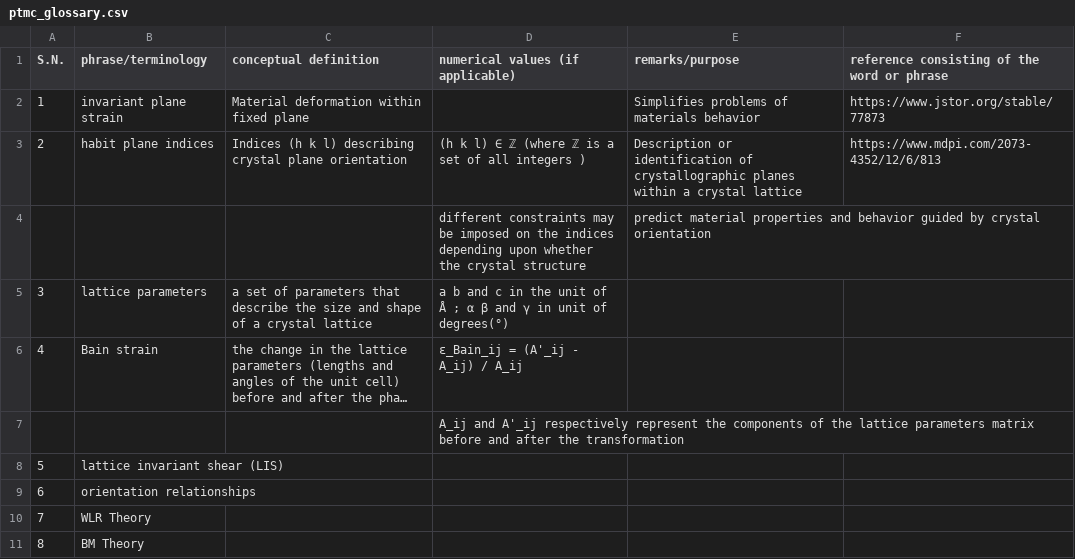
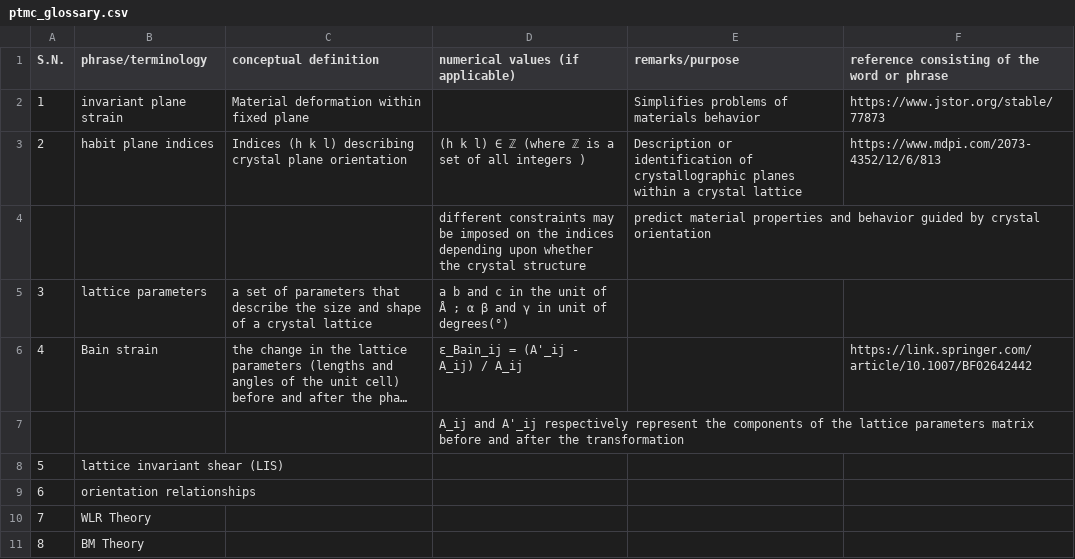
Before and after one commit to anilkunwar/martensitic_alloys, a CSV file: ptmc_glossary.csv, drawn as a sheet; long unchanged cells end in …; the diff names each change by its address in the sheet, - before the commit and + after, or states it on an @@ line.

Commit message:
Update ptmc_glossary.csv

```diff
--- a/ptmc_glossary.csv
+++ b/ptmc_glossary.csv
-F6: (empty)
+F6: https://link.springer.com/article/10.1007/BF02642442
```
